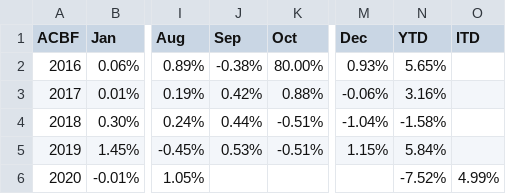
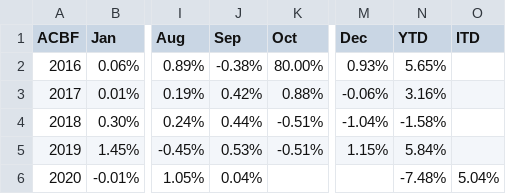
Before and after one commit to MuhmmadHamzatahir/altanawealth, a CSV file: assets/chart-data/acbf_monthly_perf_ALTCBAE.csv, drawn as a sheet; only a part is shown, gaps mark what is left out; the diff names each change by its address in the sheet, - before the commit and + after, or states it on an @@ line.

Commit message:
Upload: assets/chart-data/acbf_monthly_perf_ALTCBAE.csv

```diff
--- a/assets/chart-data/acbf_monthly_perf_ALTCBAE.csv
+++ b/assets/chart-data/acbf_monthly_perf_ALTCBAE.csv
-J6 (Sep): (empty)
+J6 (Sep): 0.04%
-N6 (YTD): -7.52%
+N6 (YTD): -7.48%
-O6 (ITD): 4.99%
+O6 (ITD): 5.04%
```
